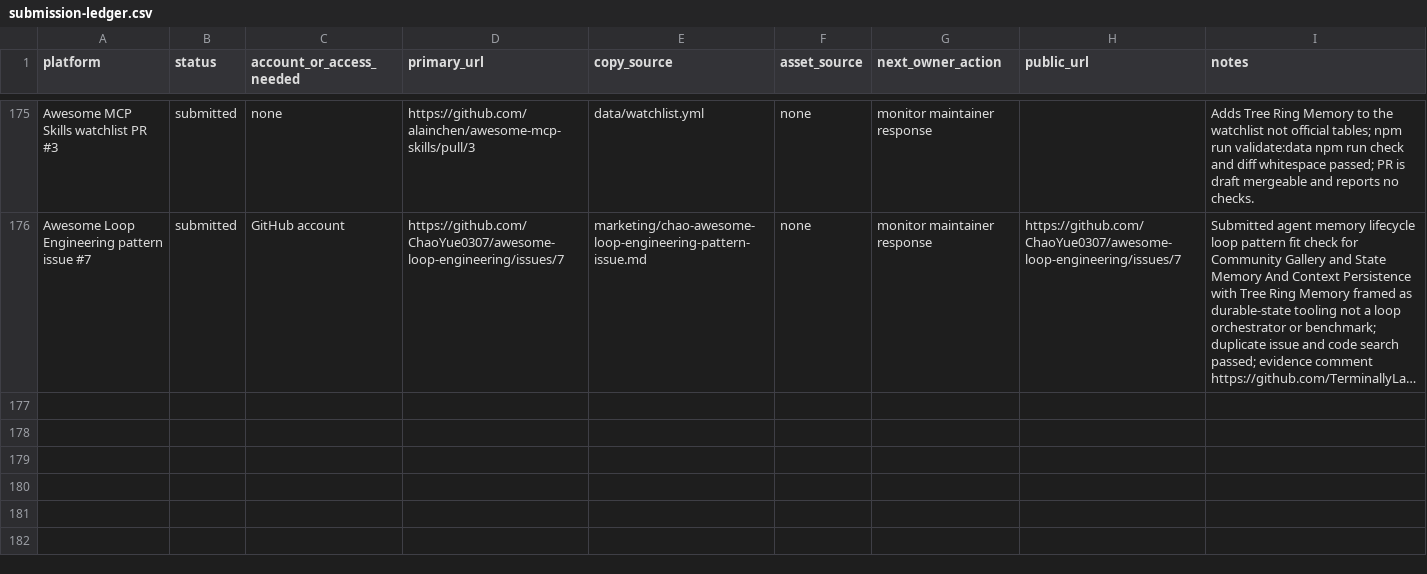
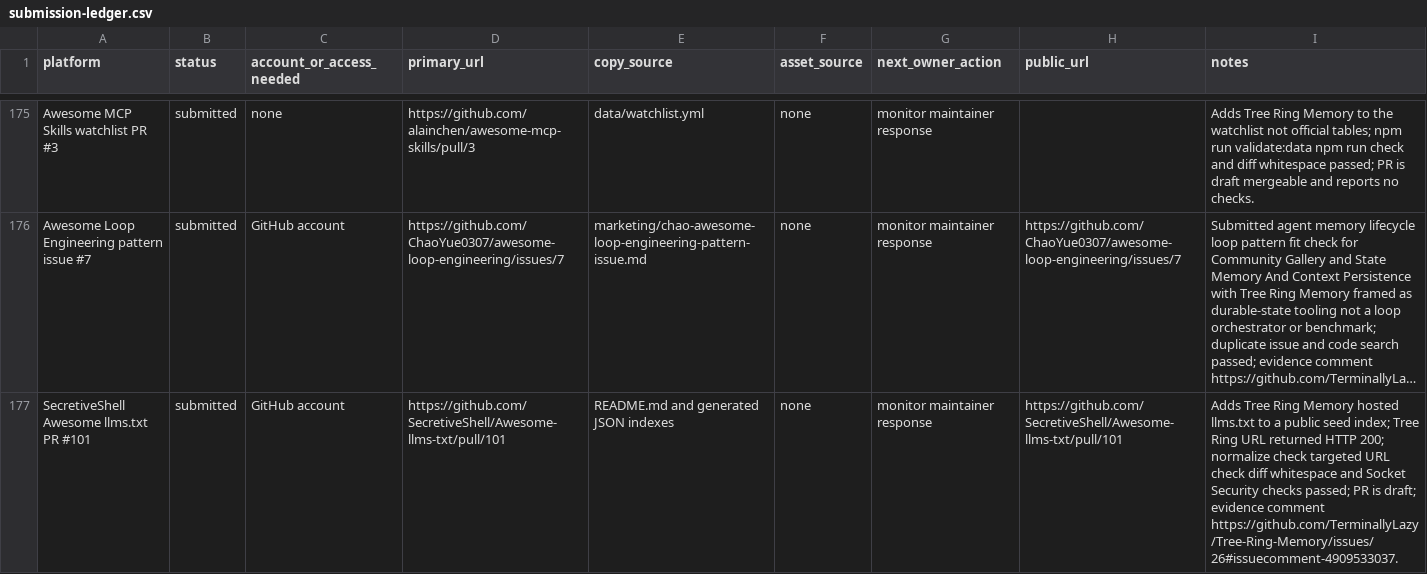
Before and after one commit to TerminallyLazy/Tree-Ring-Memory, a CSV file: marketing/submission-ledger.csv, drawn as a sheet; only a part is shown, gaps mark what is left out; long unchanged cells end in …; the diff names each change by its address in the sheet, - before the commit and + after, or states it on an @@ line.

Commit message:
Track llms txt index outreach

```diff
--- a/marketing/submission-ledger.csv
+++ b/marketing/submission-ledger.csv
+row 177: SecretiveShell Awesome llms.txt PR #101 | submitted | GitHub account | https://github.com/SecretiveShell/Awesome-llms-txt/pull/101 | README.md and generated JSON indexes | none | monitor maintainer response | https://github.com/SecretiveShell/Awesome-llms-txt/pull/101 | Adds Tree Ring Memory hosted llms.txt to a public seed index; Tree Ring URL returned HTTP 200; normalize check targeted URL check diff whitespace and Socket Security checks passed; PR is draft; evidence comment https://github.com/TerminallyLazy/Tree-Ring-Memory/issues/26#issuecomment-4909533037.
```
Also changed, not shown: marketing/outreach-crm.csv, 3 other files.
